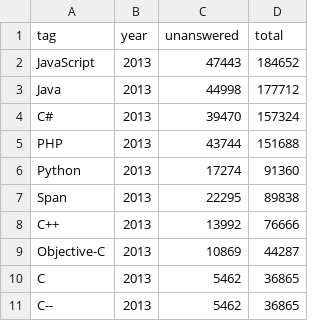
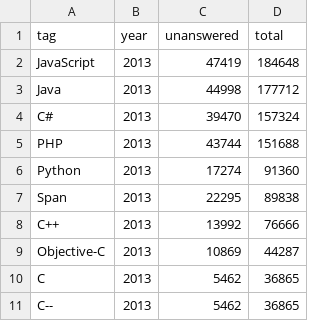
Before and after one commit to safiyahs/498FinalProject, a CSV file: 2013_top_lang.csv, drawn as a sheet.

```diff
--- a/2013_top_lang.csv
+++ b/2013_top_lang.csv
@@ -1,3 +1,3 @@
 tag,year,unanswered,total
-JavaScript,2013,47443,184652
+JavaScript,2013,47419,184648
 Java,2013,44998,177712
```
Also changed, not shown: 2009_top_lang.csv, 2010_top_lang.csv, 4 other files.
